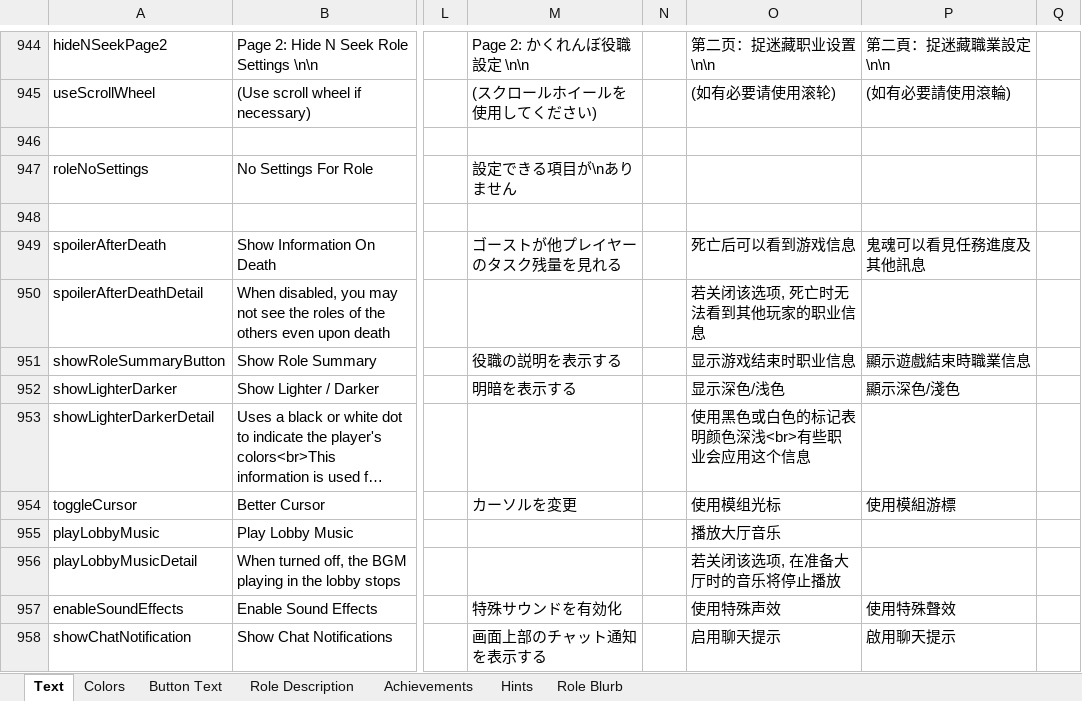
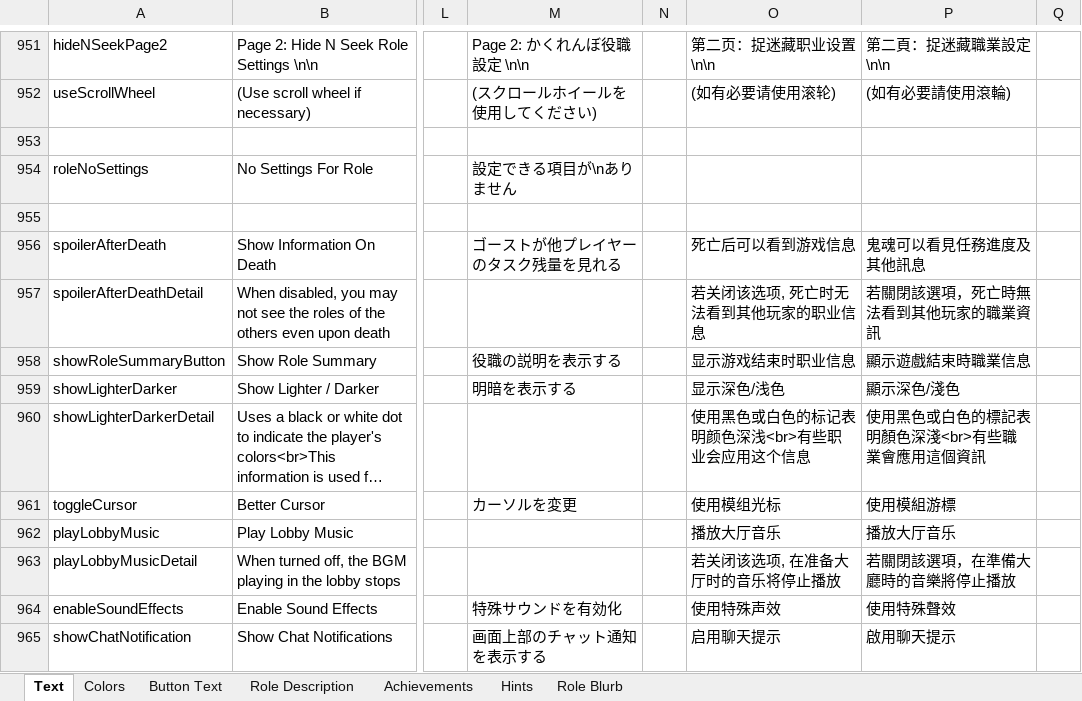
Before and after one commit to GMIA-Nexus/TheOtherRolesGMIA, an Excel workbook: Strings.xlsx, sheet Text, drawn as a sheet; only a part is shown, gaps mark what is left out; long unchanged cells end in …; values as stored, in another font and other column widths than the file's, no borders; addresses are those after the commit; the diff covers the shown part only; the diff names each change by its address in the sheet, - before the commit and + after, or states it on an @@ line.

```diff
--- a/Strings.xlsx (sheet Text)
+++ b/Strings.xlsx (sheet Text)
-P957: (empty)
+P957: 若關閉該選項，死亡時無法看到其他玩家的職業資訊
-P960: (empty)
+P960: 使用黑色或白色的標記表明顏色深淺<br>有些職業會應用這個資訊
-P962: (empty)
+P962: 播放大厅音乐
-P963: (empty)
+P963: 若關閉該選項，在準備大廳時的音樂將停止播放
```
Also changed, not shown: 7 added rows and 43 edited cells elsewhere in this sheet, sheet Achievements, sheet Role Description, sheet Hints, sheet Button Text, sheet Role Blurb, 21 other files.
